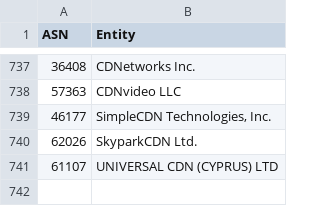
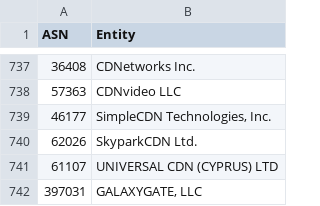
Before and after one commit to brianhama/bad-asn-list, a CSV file: bad-asn-list.csv, drawn as a sheet; only a part is shown, gaps mark what is left out.

Commit message:
Added GalaxyGate (397031)

```diff
--- a/bad-asn-list.csv
+++ b/bad-asn-list.csv
@@ -741 +741,2 @@ ASN,Entity
 "61107","UNIVERSAL CDN (CYPRUS) LTD"
+"397031","GALAXYGATE, LLC"
```
